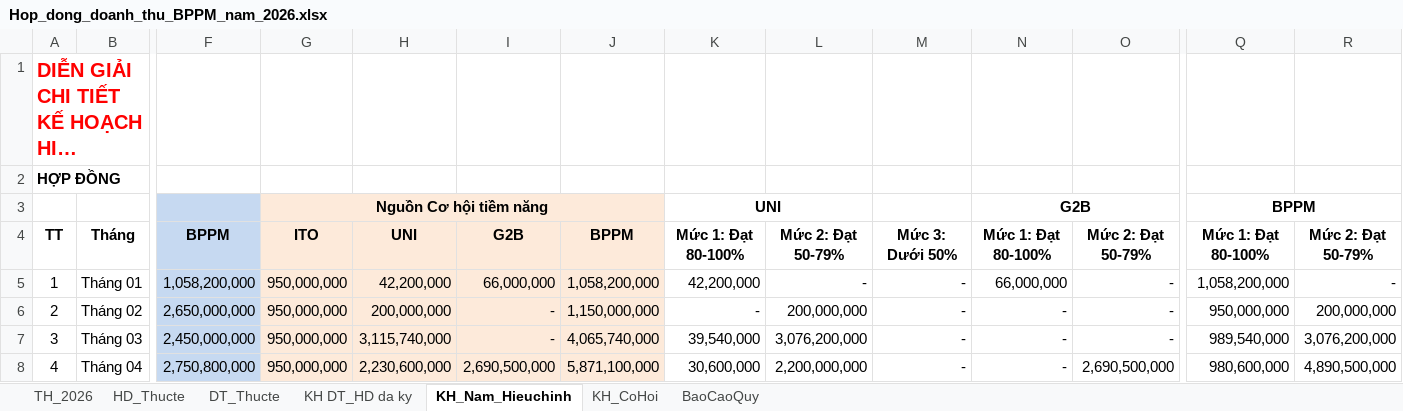
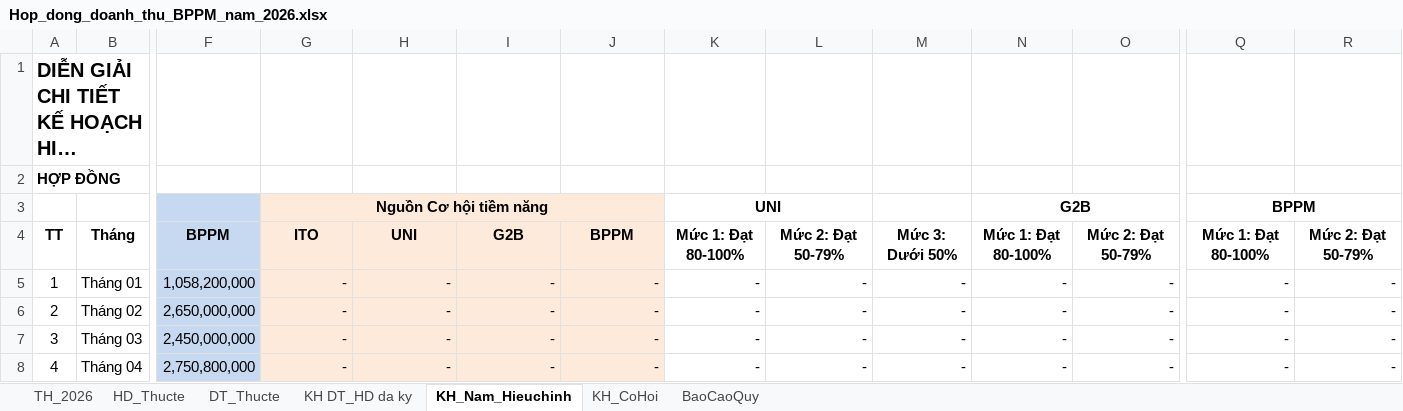
Before and after one commit to hieubkbk10-hue/excel_anh_nhan, an Excel workbook: public/Hop_dong_doanh_thu_BPPM_nam_2026.xlsx, sheet KH_Nam_Hieuchinh, drawn as a sheet; only a part is shown, gaps mark what is left out; long unchanged cells end in …; values as stored, in another font and other column widths than the file's, no borders; the diff covers the shown part only; the diff names each change by its address in the sheet, - before the commit and + after, or states it on an @@ line.

```diff
--- a/public/Hop_dong_doanh_thu_BPPM_nam_2026.xlsx (sheet KH_Nam_Hieuchinh)
+++ b/public/Hop_dong_doanh_thu_BPPM_nam_2026.xlsx (sheet KH_Nam_Hieuchinh)
-A1 text colour: #FF0000
+A1 text colour: black
-G5:G8: 950,000,000
+G5:G8: -
-H5: 42,200,000
+H5: -
-I5: 66,000,000
+I5: -
-J5: 1,058,200,000
+J5: -
-K5: 42,200,000
+K5: -
-N5: 66,000,000
+N5: -
-Q5: 1,058,200,000
+Q5: -
-H6: 200,000,000
+H6: -
-J6: 1,150,000,000
+J6: -
-L6: 200,000,000
+L6: -
-Q6: 950,000,000
+Q6: -
-R6: 200,000,000
+R6: -
-H7: 3,115,740,000
+H7: -
-J7: 4,065,740,000
+J7: -
-K7: 39,540,000
+K7: -
-L7: 3,076,200,000
+L7: -
-Q7: 989,540,000
+Q7: -
-R7: 3,076,200,000
+R7: -
-H8: 2,230,600,000
+H8: -
-I8: 2,690,500,000
+I8: -
-J8: 5,871,100,000
+J8: -
-K8: 30,600,000
+K8: -
-L8: 2,200,000,000
+L8: -
-O8: 2,690,500,000
+O8: -
-Q8: 980,600,000
+Q8: -
-R8: 4,890,500,000
+R8: -
```
Also changed, not shown: 2 added rows, 2 removed rows and 158 edited cells elsewhere in this sheet, sheet KH_CoHoi, sheet DT_Thucte, sheet HD_Thucte, sheet TH_2026, sheet BaoCaoQuy, sheet KH DT_HD da ky, formulas that keep their value, charts or pictures, 17 other files.
